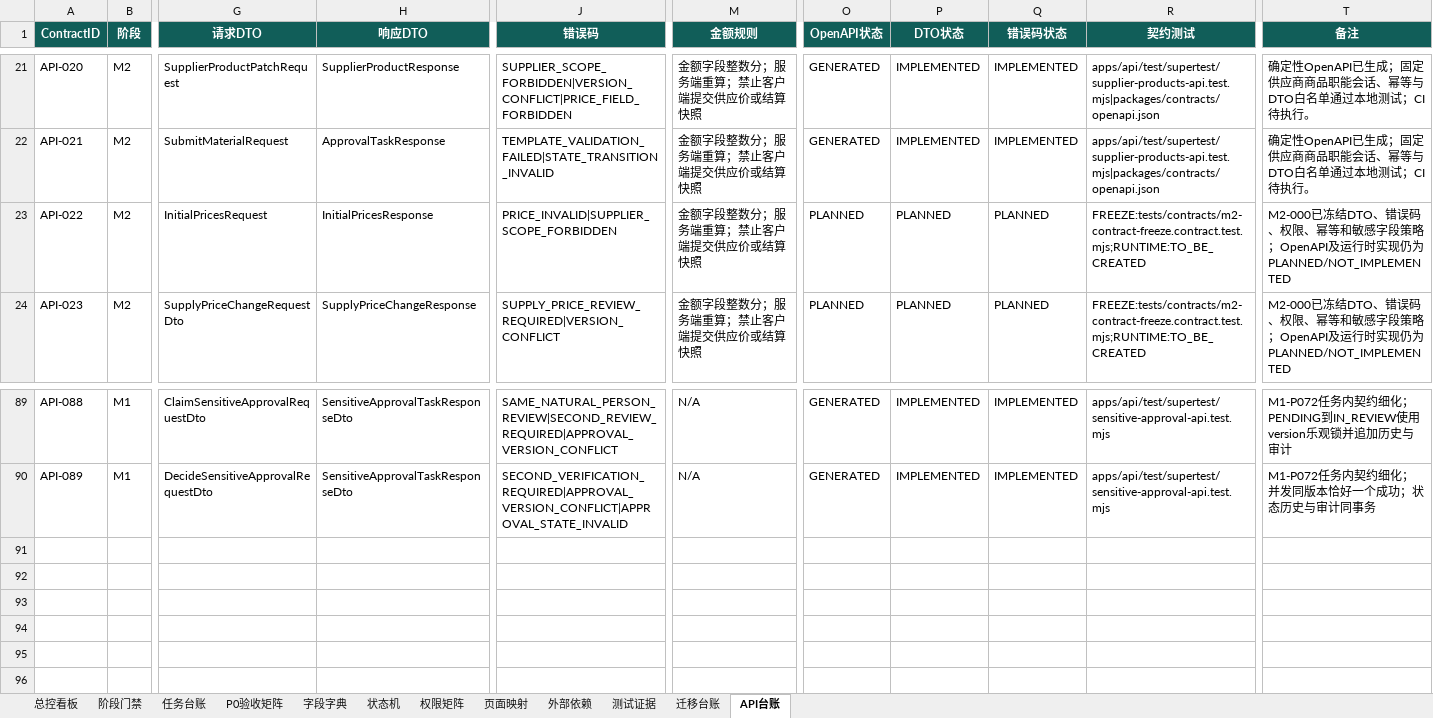
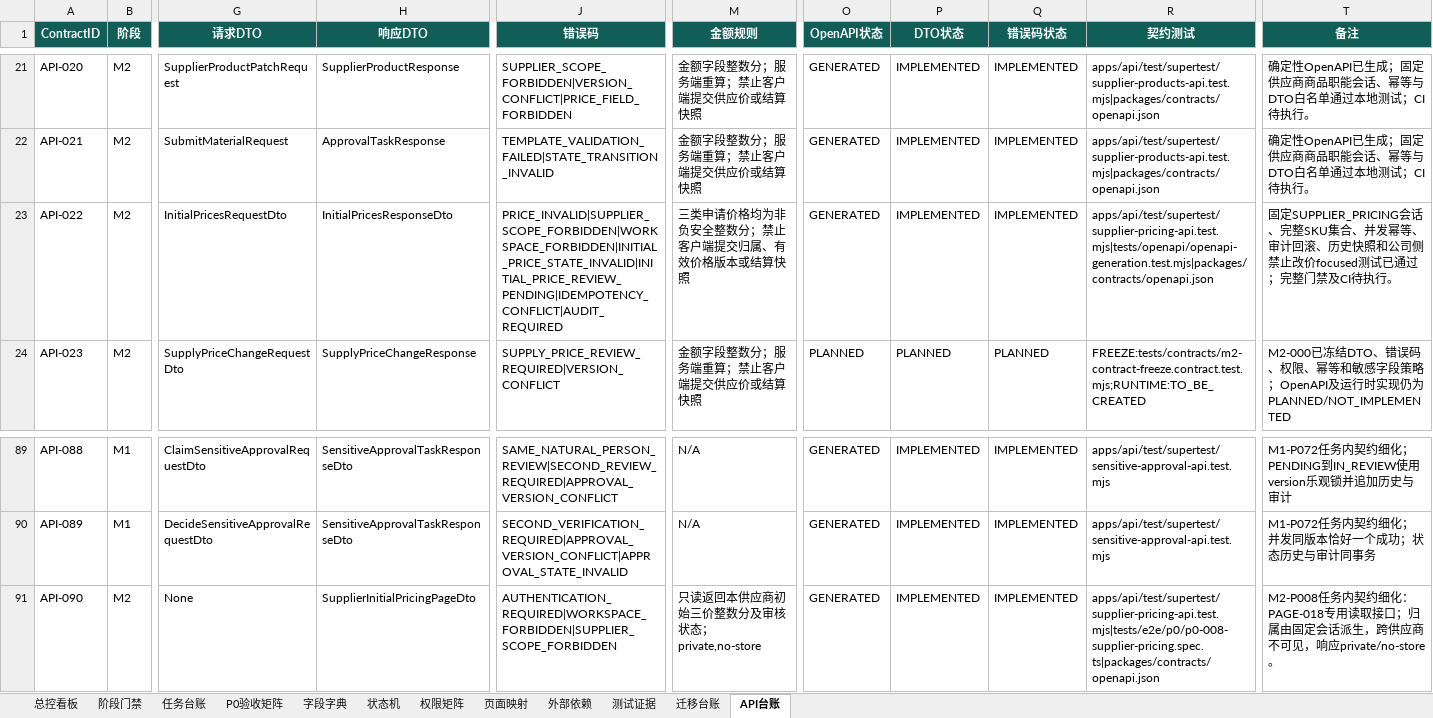
Before and after one commit to EasyStep-lee/flt1, an Excel workbook: 福礼社Codex5.6开发执行包V1.1/17-福礼社Codex5.6执行总控工作簿.xlsx, sheet API台账, drawn as a sheet; only a part is shown, gaps mark what is left out; values as stored, in another font and other column widths than the file's, no borders; conditional formats and table styles not drawn; rows hold the shown columns only; the diff names each change by its address in the sheet, - before the commit and + after, or states it on an @@ line.

Commit message:
feat(m2): implement supplier initial pricing

```diff
--- a/福礼社Codex5.6开发执行包V1.1/17-福礼社Codex5.6执行总控工作簿.xlsx (sheet API台账)
+++ b/福礼社Codex5.6开发执行包V1.1/17-福礼社Codex5.6执行总控工作簿.xlsx (sheet API台账)
-G23 (请求DTO): InitialPricesRequest
+G23 (请求DTO): InitialPricesRequestDto
-H23 (响应DTO): InitialPricesResponse
+H23 (响应DTO): InitialPricesResponseDto
-J23 (错误码): PRICE_INVALID|SUPPLIER_SCOPE_FORBIDDEN
+J23 (错误码): PRICE_INVALID|SUPPLIER_SCOPE_FORBIDDEN|WORKSPACE_FORBIDDEN|INITIAL_PRICE_STATE_INVALID|INITIAL_PRICE_REVIEW_PENDING|IDEMPOTENCY_CONFLICT|AUDIT_REQUIRED
-M23 (金额规则): 金额字段整数分；服务端重算；禁止客户端提交供应价或结算快照
+M23 (金额规则): 三类申请价格均为非负安全整数分；禁止客户端提交归属、有效价格版本或结算快照
-O23 (OpenAPI状态): PLANNED
+O23 (OpenAPI状态): GENERATED
-P23 (DTO状态): PLANNED
+P23 (DTO状态): IMPLEMENTED
-Q23 (错误码状态): PLANNED
+Q23 (错误码状态): IMPLEMENTED
-R23 (契约测试): FREEZE:tests/contracts/m2-contract-freeze.contract.test.mjs;RUNTIME:TO_BE_CREATED
+R23 (契约测试): apps/api/test/supertest/supplier-pricing-api.test.mjs|tests/openapi/openapi-generation.test.mjs|packages/contracts/openapi.json
-T23 (备注): M2-000已冻结DTO、错误码、权限、幂等和敏感字段策略；OpenAPI及运行时实现仍为PLANNED/NOT_IMPLEMENTED
+T23 (备注): 固定SUPPLIER_PRICING会话、完整SKU集合、并发幂等、审计回滚、历史快照和公司侧禁止改价focused测试已通过；完整门禁及CI待执行。
+row 91: API-090 | M2 | None | SupplierInitialPricingPageDto | AUTHENTICATION_REQUIRED|WORKSPACE_FORBIDDEN|SUPPLIER_SCOPE_FORBIDDEN | 只读返回本供应商初始三价整数分及审核状态；private,no-store | GENERATED | IMPLEMENTED | IMPLEMENTED | apps/api/test/supertest/supplier-pricing-api.test.mjs|tests/e2e/p0/p0-008-supplier-pricing.spec.ts|packages/contracts/openapi.json | M2-P008任务内契约细化：PAGE-018专用读取接口；归属由固定会话派生，跨供应商不可见，响应private/no-store。
```
Also changed, not shown: sheet 测试证据, sheet 任务台账, sheet P0验收矩阵, sheet 总控看板, sheet 页面映射, sheet 阶段门禁, 1 more sheet, 37 other files.
